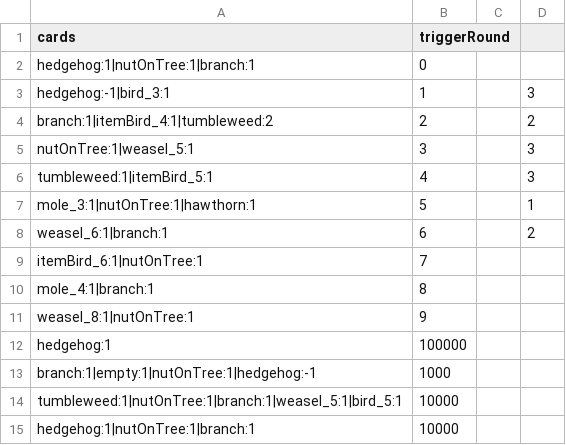
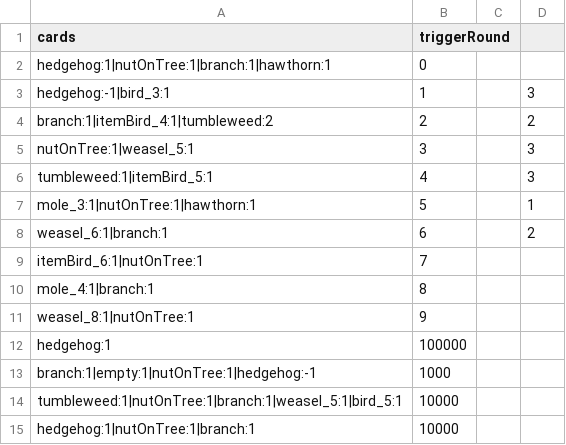
Before and after one commit to shshwdr/cozy-autumn, a CSV file: Assets/Resources/csv/grassland.csv, drawn as a sheet.

```diff
--- a/Assets/Resources/csv/grassland.csv
+++ b/Assets/Resources/csv/grassland.csv
@@ -1,3 +1,3 @@
 cards,triggerRound,,
-hedgehog:1|nutOnTree:1|branch:1,0,,
+hedgehog:1|nutOnTree:1|branch:1|hawthorn:1,0,,
 hedgehog:-1|bird_3:1,1,,3
```
Also changed, not shown: Assets/Resources/csv/achievement.csv, Assets/Resources/csv/cell.csv, 51 other files.
